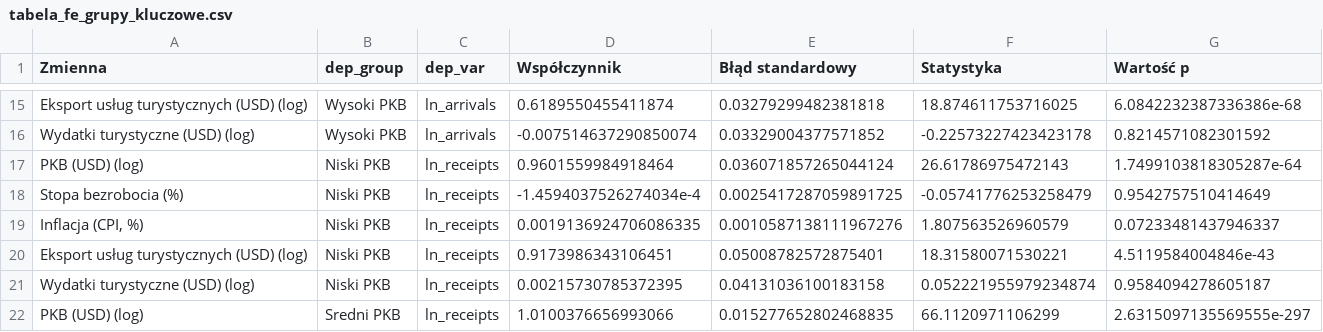
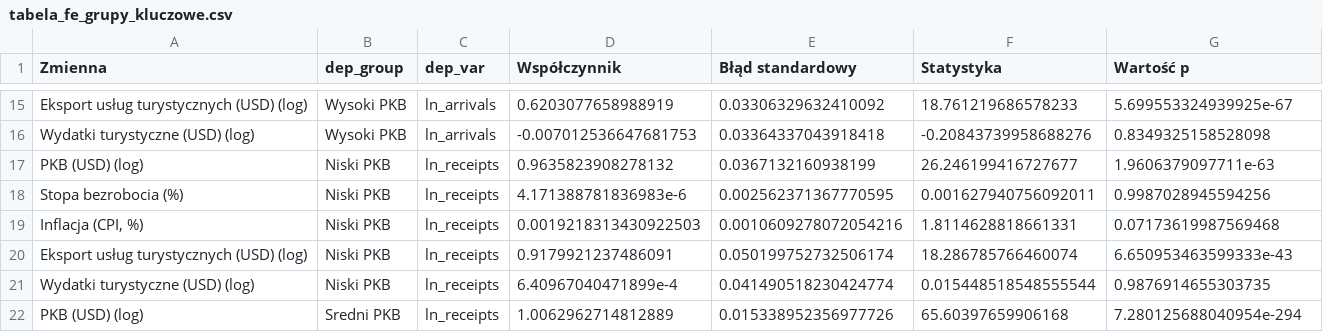
Before and after one commit to LUCYferyt/Modelowanie-wp-ywu-wybranych-wska-nik-w-makroekonomicznych, a CSV file: outputs/tabela_fe_grupy_kluczowe.csv, drawn as a sheet; only a part is shown, gaps mark what is left out; the diff covers the shown part only; the diff names each change by its address in the sheet, - before the commit and + after, or states it on an @@ line.

```diff
--- a/outputs/tabela_fe_grupy_kluczowe.csv
+++ b/outputs/tabela_fe_grupy_kluczowe.csv
-D15 (Współczynnik): 0.6189550455411874
+D15 (Współczynnik): 0.6203077658988919
-E15 (Błąd standardowy): 0.03279299482381818
+E15 (Błąd standardowy): 0.03306329632410092
-F15 (Statystyka): 18.874611753716025
+F15 (Statystyka): 18.761219686578233
-G15 (Wartość p): 6.0842232387336386e-68
+G15 (Wartość p): 5.699553324939925e-67
-D16 (Współczynnik): -0.007514637290850074
+D16 (Współczynnik): -0.007012536647681753
-E16 (Błąd standardowy): 0.03329004377571852
+E16 (Błąd standardowy): 0.03364337043918418
-F16 (Statystyka): -0.22573227423423178
+F16 (Statystyka): -0.20843739958688276
-G16 (Wartość p): 0.8214571082301592
+G16 (Wartość p): 0.8349325158528098
-D17 (Współczynnik): 0.9601559984918464
+D17 (Współczynnik): 0.9635823908278132
-E17 (Błąd standardowy): 0.036071857265044124
+E17 (Błąd standardowy): 0.0367132160938199
-F17 (Statystyka): 26.61786975472143
+F17 (Statystyka): 26.246199416727677
-G17 (Wartość p): 1.7499103818305287e-64
+G17 (Wartość p): 1.9606379097711e-63
-D18 (Współczynnik): -1.4594037526274034e-4
+D18 (Współczynnik): 4.171388781836983e-6
-E18 (Błąd standardowy): 0.0025417287059891725
+E18 (Błąd standardowy): 0.002562371367770595
-F18 (Statystyka): -0.05741776253258479
+F18 (Statystyka): 0.001627940756092011
-G18 (Wartość p): 0.9542757510414649
+G18 (Wartość p): 0.9987028945594256
-D19 (Współczynnik): 0.0019136924706086335
+D19 (Współczynnik): 0.0019218313430922503
-E19 (Błąd standardowy): 0.0010587138111967276
+E19 (Błąd standardowy): 0.0010609278072054216
-F19 (Statystyka): 1.807563526960579
+F19 (Statystyka): 1.8114628818661331
-G19 (Wartość p): 0.07233481437946337
+G19 (Wartość p): 0.07173619987569468
-D20 (Współczynnik): 0.9173986343106451
+D20 (Współczynnik): 0.9179921237486091
-E20 (Błąd standardowy): 0.05008782572875401
+E20 (Błąd standardowy): 0.050199752732506174
-F20 (Statystyka): 18.31580071530221
+F20 (Statystyka): 18.286785766460074
-G20 (Wartość p): 4.5119584004846e-43
+G20 (Wartość p): 6.650953463599333e-43
-D21 (Współczynnik): 0.00215730785372395
+D21 (Współczynnik): 6.40967040471899e-4
-E21 (Błąd standardowy): 0.04131036100183158
+E21 (Błąd standardowy): 0.041490518230424774
-F21 (Statystyka): 0.052221955979234874
+F21 (Statystyka): 0.015448518548555544
-G21 (Wartość p): 0.9584094278605187
+G21 (Wartość p): 0.9876914655303735
-D22 (Współczynnik): 1.0100376656993066
+D22 (Współczynnik): 1.0062962714812889
-E22 (Błąd standardowy): 0.015277652802468835
+E22 (Błąd standardowy): 0.015338952356977726
-F22 (Statystyka): 66.1120971106299
+F22 (Statystyka): 65.60397659906168
-G22 (Wartość p): 2.6315097135569555e-297
+G22 (Wartość p): 7.280125688040954e-294
```
Also changed, not shown: 67 edited cells elsewhere in this file, data/clean/world_tourism_economy_data_clean.csv, outputs/tabela_fe_dynamiczna.csv, 51 other files.
